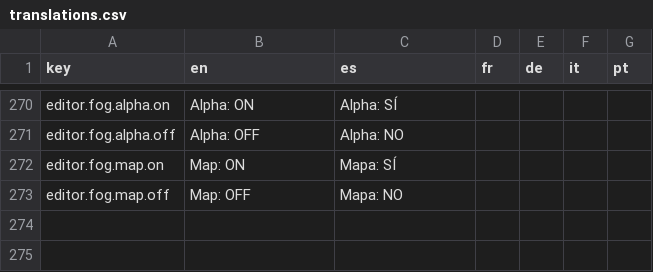
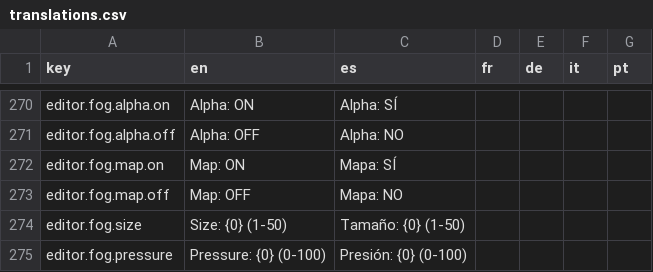
Before and after one commit to Xuxotron/UnderPressure, a CSV file: translations.csv, drawn as a sheet; only a part is shown, gaps mark what is left out.

Commit message:
Improve Fog editor painting controls

```diff
--- a/translations.csv
+++ b/translations.csv
@@ -273 +273,3 @@ editor.fog.map.on,Map: ON,Mapa: SÍ,,,,
 editor.fog.map.off,Map: OFF,Mapa: NO,,,,
+editor.fog.size,Size: {0} (1-50),Tamaño: {0} (1-50),,,,
+editor.fog.pressure,Pressure: {0} (0-100),Presión: {0} (0-100),,,,
```
Also changed, not shown: translations_extra.csv, 2 other files.
